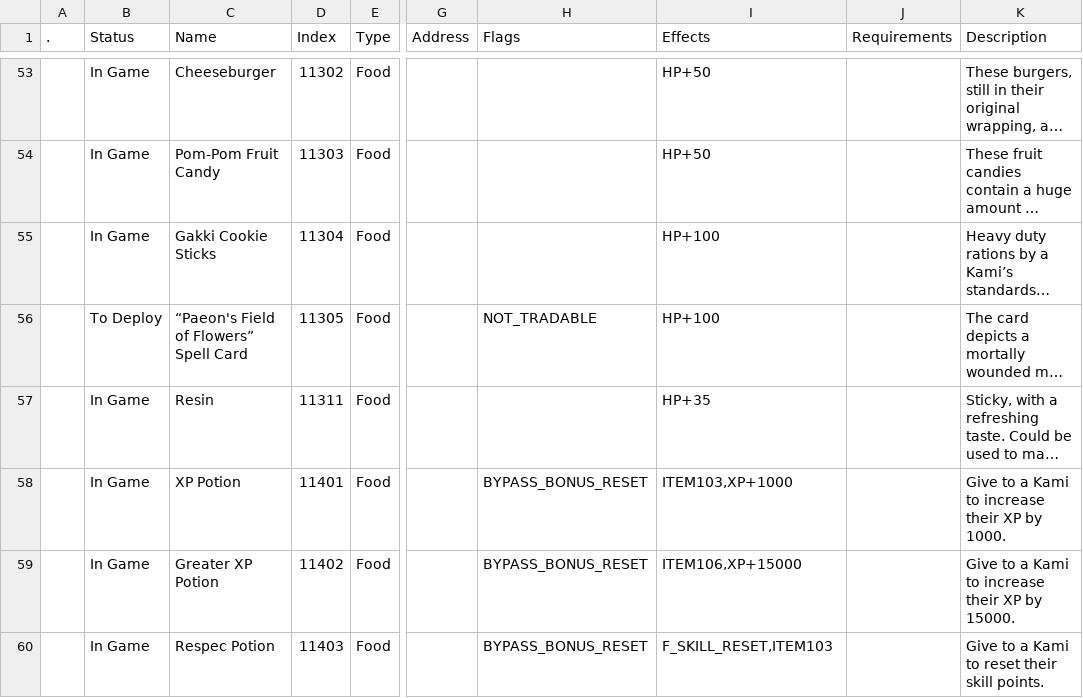
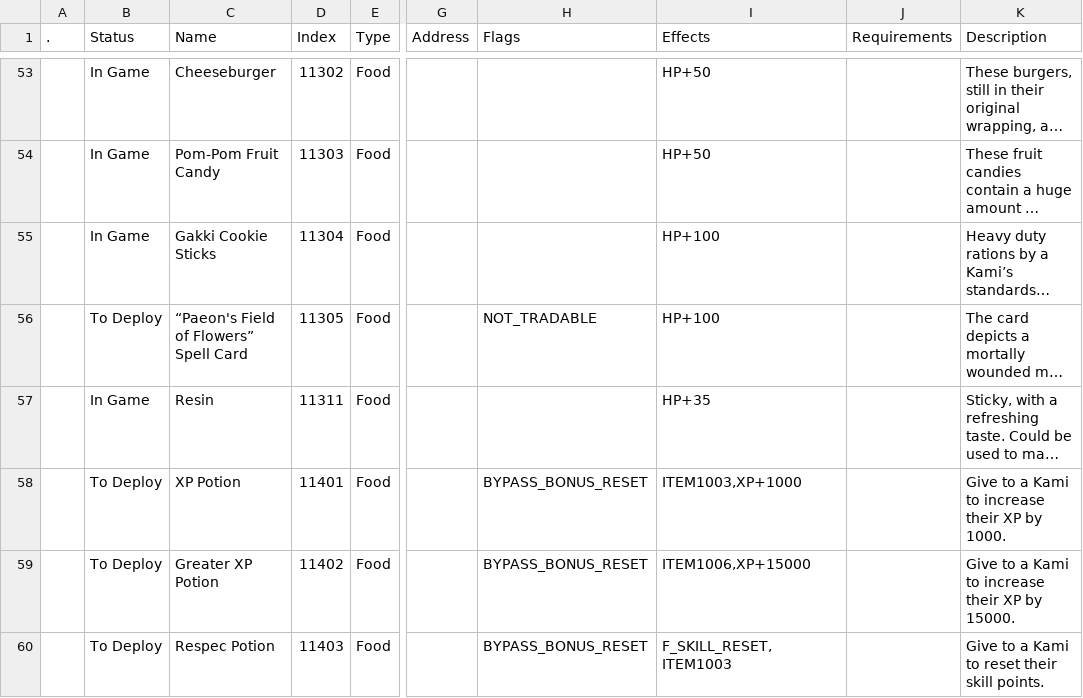
Before and after one commit to kanyaveral/kamigotchi, a CSV file: packages/contracts/deployment/world/data/items/items.csv, drawn as a sheet; only a part is shown, gaps mark what is left out; long unchanged cells end in …; the diff covers the shown part only; the diff names each change by its address in the sheet, - before the commit and + after, or states it on an @@ line.

Commit message:
update items, fix potions (#1780)

```diff
--- a/packages/contracts/deployment/world/data/items/items.csv
+++ b/packages/contracts/deployment/world/data/items/items.csv
-B58:B60 (Status): In Game
+B58:B60 (Status): To Deploy
-I58 (Effects): ITEM103,XP+1000
+I58 (Effects): ITEM1003,XP+1000
-I59 (Effects): ITEM106,XP+15000
+I59 (Effects): ITEM1006,XP+15000
-I60 (Effects): F_SKILL_RESET,ITEM103
+I60 (Effects): F_SKILL_RESET,ITEM1003
```
Also changed, not shown: 9 edited cells elsewhere in this file, packages/contracts/deployment/world/data/items/allos.csv.
